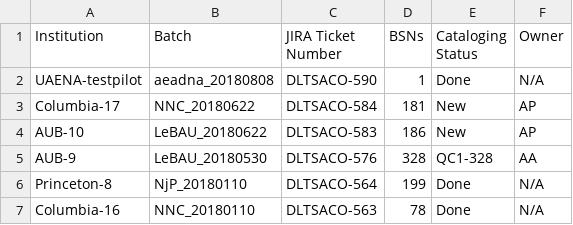
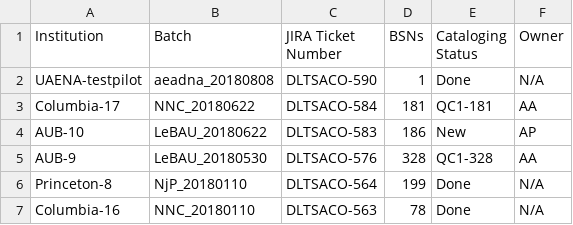
Before and after one commit to NYULibraries/aco-karms, a CSV file: work/batch-jira-tkts.csv, drawn as a sheet; only a part is shown.

Commit message:
Update batch-jira-tkts.csv
updated status for Columbia-17

```diff
--- a/work/batch-jira-tkts.csv
+++ b/work/batch-jira-tkts.csv
@@ -2,3 +2,3 @@ Institution,Batch,JIRA Ticket Number,BSNs,Cataloging Status,Owner
 UAENA-testpilot,aeadna_20180808,DLTSACO-590,1,Done,N/A
-Columbia-17,NNC_20180622,DLTSACO-584,181,New,AP
+Columbia-17,NNC_20180622,DLTSACO-584,181,QC1-181,AA
 AUB-10,LeBAU_20180622,DLTSACO-583,186,New,AP
```
